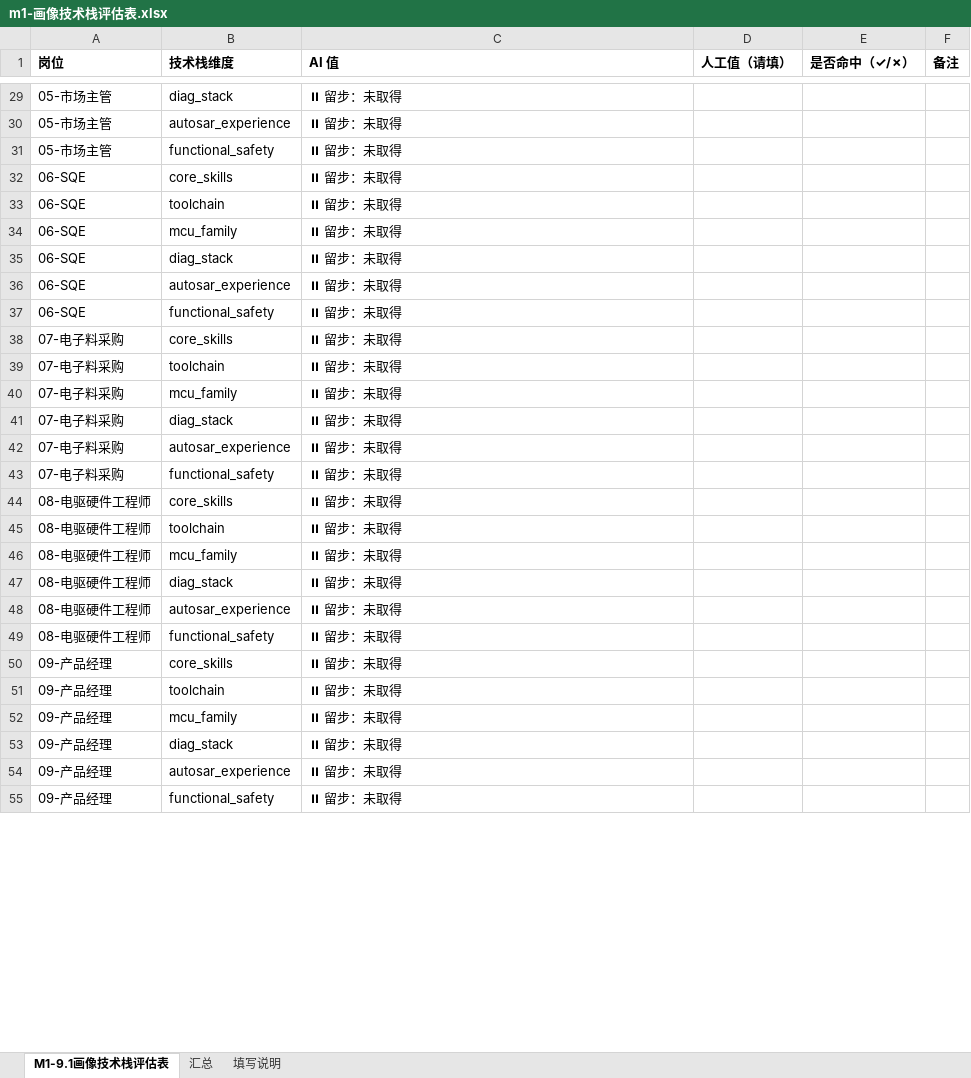
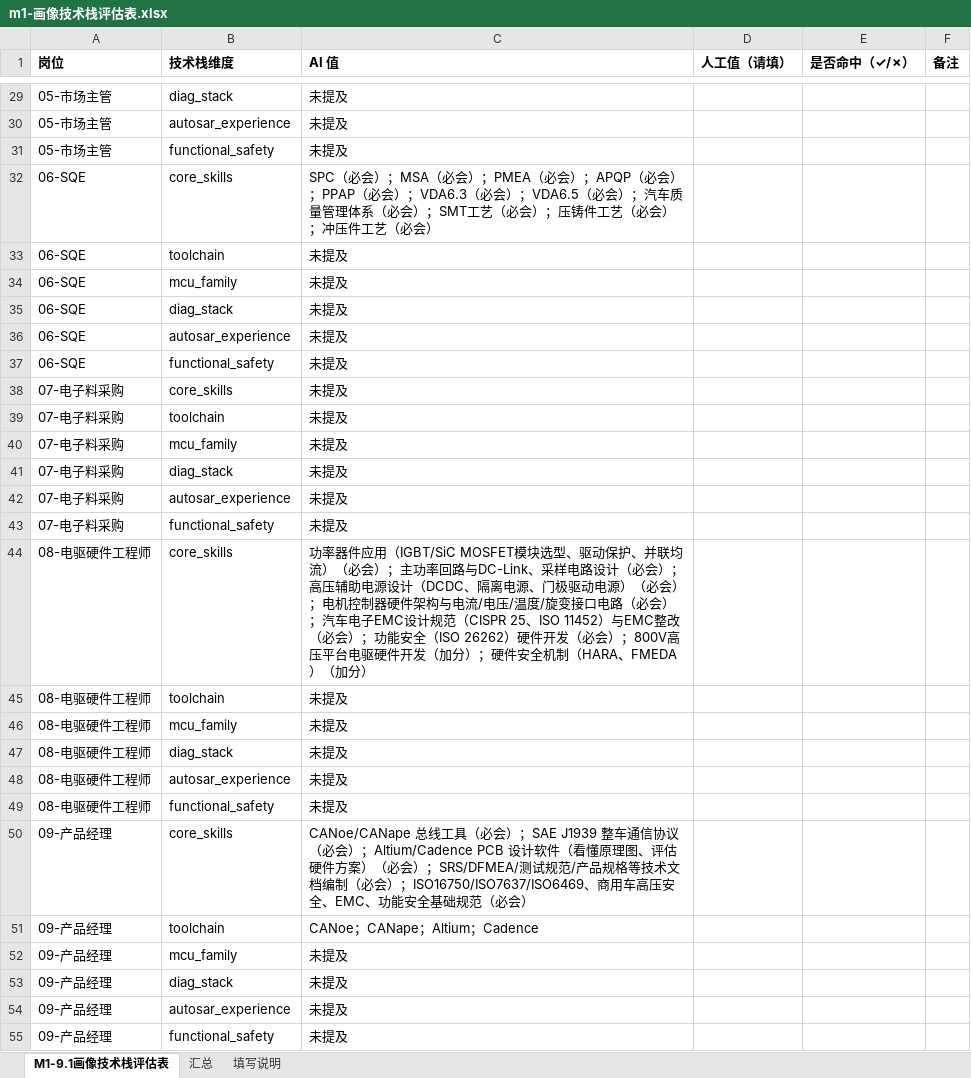
Before and after one commit to Raytheoner/zhuopin-ai-recruiting, an Excel workbook: docs/templates/m1-画像技术栈评估表.xlsx, sheet M1-9.1画像技术栈评估表, drawn as a sheet; only a part is shown, gaps mark what is left out; values as stored, in another font and other column widths than the file's, no borders; the diff covers the shown part only; the diff names each change by its address in the sheet, - before the commit and + after, or states it on an @@ line.

```diff
--- a/docs/templates/m1-画像技术栈评估表.xlsx (sheet M1-9.1画像技术栈评估表)
+++ b/docs/templates/m1-画像技术栈评估表.xlsx (sheet M1-9.1画像技术栈评估表)
-C29:C31 (AI 值): ⏸ 留步：未取得
+C29:C31 (AI 值): 未提及
-C32 (AI 值): ⏸ 留步：未取得
+C32 (AI 值): SPC（必会）；MSA（必会）；PMEA（必会）；APQP（必会）；PPAP（必会）；VDA6.3（必会）；VDA6.5（必会）；汽车质量管理体系（必会）；SMT工艺（必会）；压铸件工艺（必会）；冲压件工艺（必会）
-C33:C43 (AI 值): ⏸ 留步：未取得
+C33:C43 (AI 值): 未提及
-C44 (AI 值): ⏸ 留步：未取得
+C44 (AI 值): 功率器件应用（IGBT/SiC MOSFET模块选型、驱动保护、并联均流）（必会）；主功率回路与DC-Link、采样电路设计（必会）；高压辅助电源设计（DCDC、隔离电源、门极驱动电源）（必会）；电机控制器硬件架构与电流/电压/温度/旋变接口电路（必会）；汽车电子EMC设计规范（CISPR 25、ISO 11452）与EMC整改（必会）；功能安全（ISO 26262）硬件开发（必会）；800V高压平台电驱硬件开发（加分）；硬件安全机制（HARA、FMEDA）（加分）
-C45:C49 (AI 值): ⏸ 留步：未取得
+C45:C49 (AI 值): 未提及
-C50 (AI 值): ⏸ 留步：未取得
+C50 (AI 值): CANoe/CANape 总线工具（必会）；SAE J1939 整车通信协议（必会）；Altium/Cadence PCB 设计软件（看懂原理图、评估硬件方案）（必会）；SRS/DFMEA/测试规范/产品规格等技术文档编制（必会）；ISO16750/ISO7637/ISO6469、商用车高压安全、EMC、功能安全基础规范（必会）
-C51 (AI 值): ⏸ 留步：未取得
+C51 (AI 值): CANoe；CANape；Altium；Cadence
-C52:C55 (AI 值): ⏸ 留步：未取得
+C52:C55 (AI 值): 未提及
```
Also changed, not shown: 33 edited cells elsewhere in this sheet, 7 other files.
